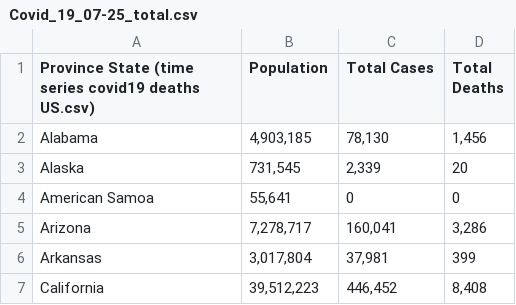
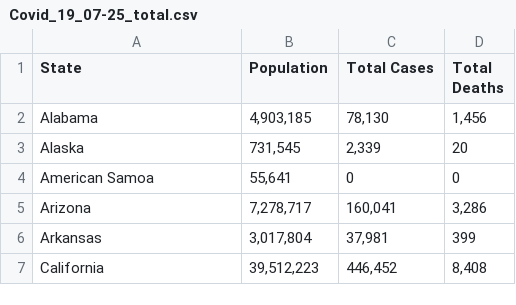
Before and after one commit to samliula/cs498dv-final, a CSV file: Covid_19_07-25_total.csv, drawn as a sheet; only a part is shown.

Commit message:
Change State title

```diff
--- a/Covid_19_07-25_total.csv
+++ b/Covid_19_07-25_total.csv
@@ -1,2 +1,2 @@
-Province State (time series covid19 deaths US.csv),Population,Total Cases,Total Deaths
+State,Population,Total Cases,Total Deaths
 Alabama,"4,903,185","78,130","1,456"
```
